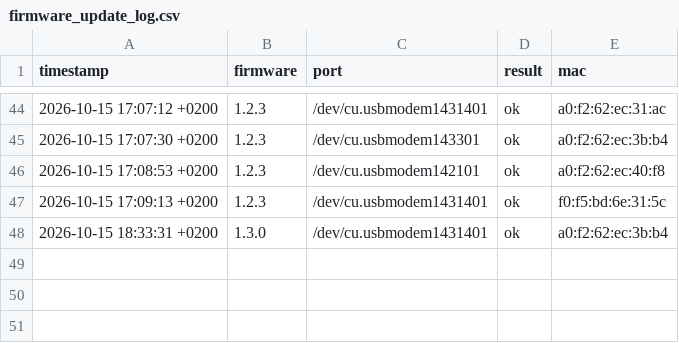
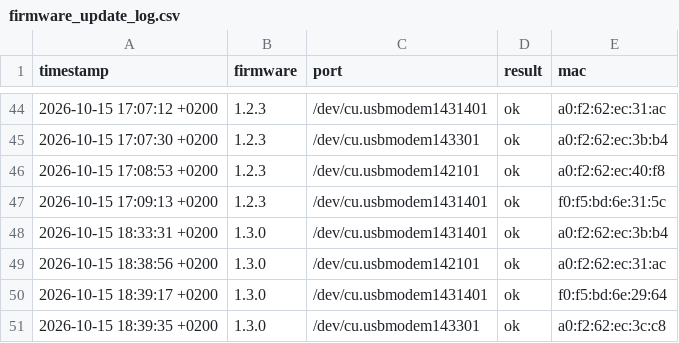
Before and after one commit to silly82/Herz_Schwarm_CCC_V, a CSV file: firmware_update_log.csv, drawn as a sheet; only a part is shown, gaps mark what is left out.

```diff
--- a/firmware_update_log.csv
+++ b/firmware_update_log.csv
@@ -48 +48,4 @@ timestamp;firmware;port;result;mac
 2026-10-15 18:33:31 +0200;1.3.0;/dev/cu.usbmodem1431401;ok;a0:f2:62:ec:3b:b4
+2026-10-15 18:38:56 +0200;1.3.0;/dev/cu.usbmodem142101;ok;a0:f2:62:ec:31:ac
+2026-10-15 18:39:17 +0200;1.3.0;/dev/cu.usbmodem1431401;ok;f0:f5:bd:6e:29:64
+2026-10-15 18:39:35 +0200;1.3.0;/dev/cu.usbmodem143301;ok;a0:f2:62:ec:3c:c8
```
Also changed, not shown: 1 other file.
